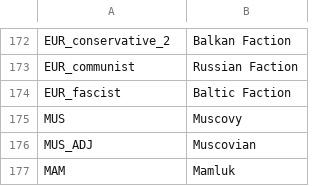
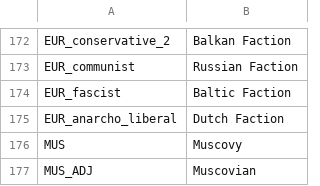
Before and after one commit to JakobRinke/Mod-of-Chaos, a CSV file: MOC/localisation/countries.csv, drawn as a sheet; only a part is shown, gaps mark what is left out; the shorter side is filled out with more unchanged rows.

Commit message:
Update countries.csv

```diff
--- a/MOC/localisation/countries.csv
+++ b/MOC/localisation/countries.csv
@@ -174,2 +174,3 @@ EUR_communist;Russian Faction;;;;;;;;;;;;;
 EUR_fascist;Baltic Faction;;;;;;;;;;;;;
+EUR_anarcho_liberal;Dutch Faction;;;;;;;;;;;;;
 MUS;Muscovy;;;;;;;;;;;;;
```
